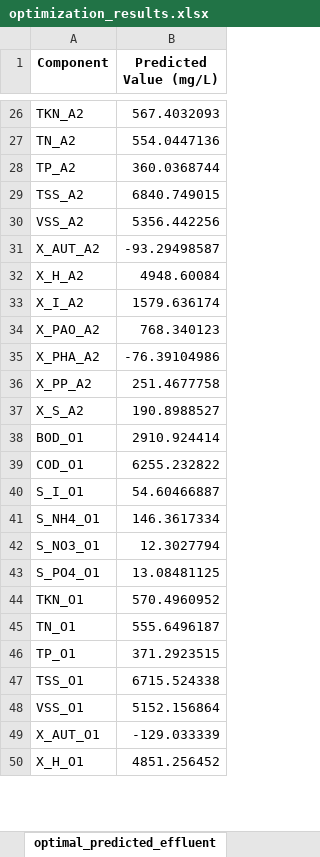
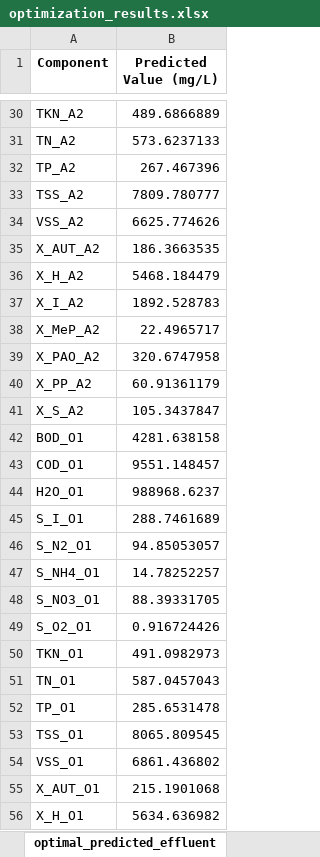
Before and after one commit to egbertoselerio1997/dissertation-cbrem, an Excel workbook: data/optimization_results.xlsx, sheet optimal_predicted_effluent, drawn as a sheet; only a part is shown, gaps mark what is left out; values as stored, in another font and other column widths than the file's, no borders; removed rows and columns are numbered as before the commit, all else as after; the diff covers the shown part only; the diff names each change by its address in the sheet, - before the commit and + after, or states it on an @@ line.

```diff
--- a/data/optimization_results.xlsx (sheet optimal_predicted_effluent)
+++ b/data/optimization_results.xlsx (sheet optimal_predicted_effluent)
-B30 (Predicted Value (mg/L)): 567.4032093
+B30 (Predicted Value (mg/L)): 489.6866889
-B31 (Predicted Value (mg/L)): 554.0447136
+B31 (Predicted Value (mg/L)): 573.6237133
-B32 (Predicted Value (mg/L)): 360.0368744
+B32 (Predicted Value (mg/L)): 267.467396
-B33 (Predicted Value (mg/L)): 6840.749015
+B33 (Predicted Value (mg/L)): 7809.780777
-B34 (Predicted Value (mg/L)): 5356.442256
+B34 (Predicted Value (mg/L)): 6625.774626
-B35 (Predicted Value (mg/L)): -93.29498587
+B35 (Predicted Value (mg/L)): 186.3663535
-B36 (Predicted Value (mg/L)): 4948.60084
+B36 (Predicted Value (mg/L)): 5468.184479
-B37 (Predicted Value (mg/L)): 1579.636174
+B37 (Predicted Value (mg/L)): 1892.528783
+row 38: X_MeP_A2 | 22.4965717
-B39 (Predicted Value (mg/L)): 768.340123
+B39 (Predicted Value (mg/L)): 320.6747958
-row 35: X_PHA_A2 | -76.39104986
-B40 (Predicted Value (mg/L)): 251.4677758
+B40 (Predicted Value (mg/L)): 60.91361179
-B41 (Predicted Value (mg/L)): 190.8988527
+B41 (Predicted Value (mg/L)): 105.3437847
-B42 (Predicted Value (mg/L)): 2910.924414
+B42 (Predicted Value (mg/L)): 4281.638158
-B43 (Predicted Value (mg/L)): 6255.232822
+B43 (Predicted Value (mg/L)): 9551.148457
+row 44: H2O_O1 | 988968.6237
-B45 (Predicted Value (mg/L)): 54.60466887
+B45 (Predicted Value (mg/L)): 288.7461689
+row 46: S_N2_O1 | 94.85053057
-B47 (Predicted Value (mg/L)): 146.3617334
+B47 (Predicted Value (mg/L)): 14.78252257
-B48 (Predicted Value (mg/L)): 12.3027794
+B48 (Predicted Value (mg/L)): 88.39331705
-row 43: S_PO4_O1 | 13.08481125
+row 49: S_O2_O1 | 0.916724426
-B50 (Predicted Value (mg/L)): 570.4960952
+B50 (Predicted Value (mg/L)): 491.0982973
-B51 (Predicted Value (mg/L)): 555.6496187
+B51 (Predicted Value (mg/L)): 587.0457043
-B52 (Predicted Value (mg/L)): 371.2923515
+B52 (Predicted Value (mg/L)): 285.6531478
-B53 (Predicted Value (mg/L)): 6715.524338
+B53 (Predicted Value (mg/L)): 8065.809545
-B54 (Predicted Value (mg/L)): 5152.156864
+B54 (Predicted Value (mg/L)): 6861.436802
-B55 (Predicted Value (mg/L)): -129.033339
+B55 (Predicted Value (mg/L)): 215.1901068
-B56 (Predicted Value (mg/L)): 4851.256452
+B56 (Predicted Value (mg/L)): 5634.636982
```
Also changed, not shown: 24 added rows, 12 removed rows and 89 edited cells elsewhere in this sheet, sheet default_influent_quality, sheet optimal_decision_variables, data/optimization_config.xlsx, 41 other files.
